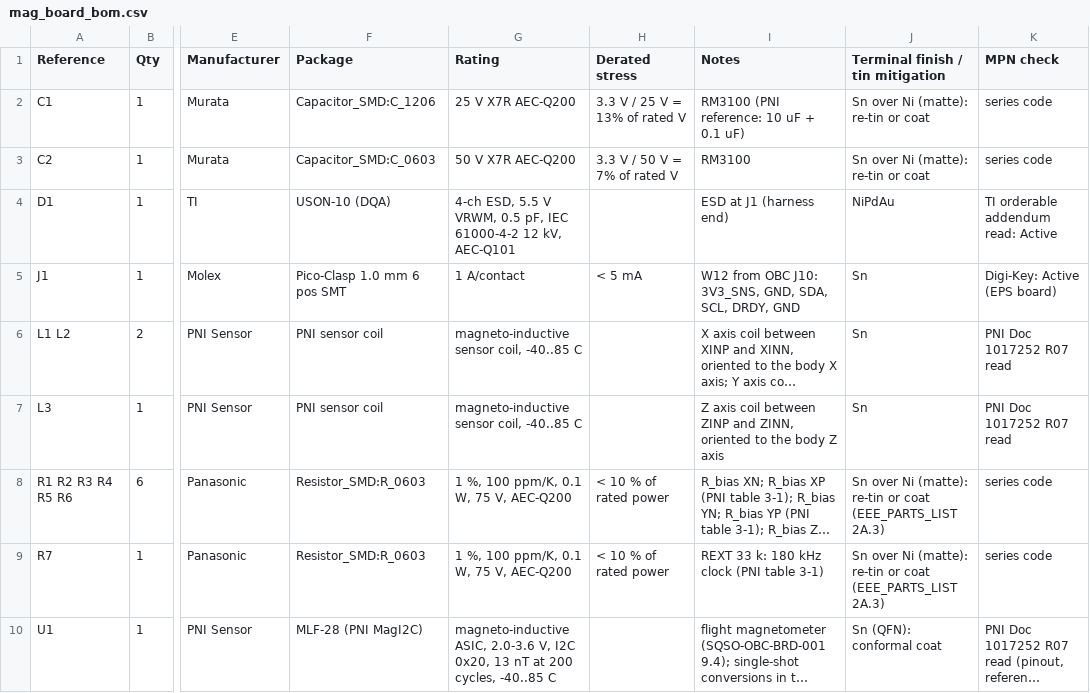
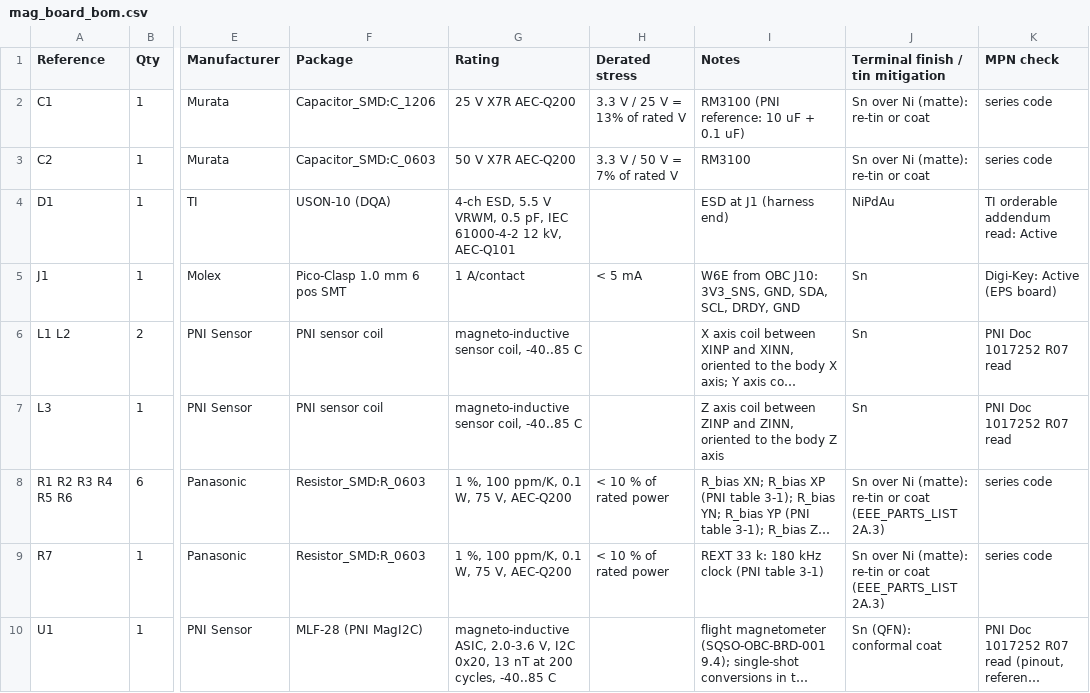
Before and after one commit to cheesejaguar/SMART-QSO, a CSV file: hardware/electrical/obc/mag_board_bom.csv, drawn as a sheet; only a part is shown, gaps mark what is left out; long unchanged cells end in …; the diff names each change by its address in the sheet, - before the commit and + after, or states it on an @@ line.

```diff
--- a/hardware/electrical/obc/mag_board_bom.csv
+++ b/hardware/electrical/obc/mag_board_bom.csv
-I5 (Notes): W12 from OBC…
+I5 (Notes): W6E from OBC…
```
Also changed, not shown: hardware/electrical/obc/obc_board_bom.csv, hardware/electrical/obc/obc_board_nets.csv, 51 other files.
